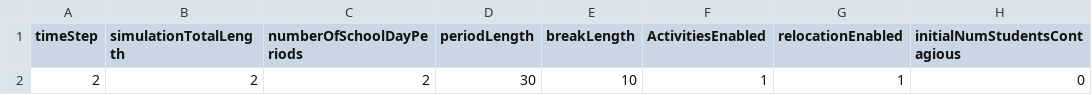
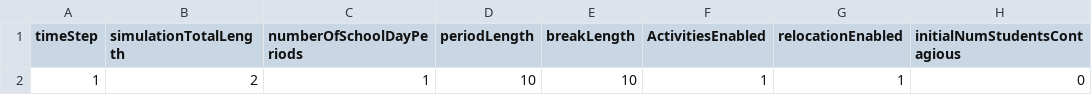
Before and after one commit to a-adel-dev/SES, a CSV file: Assets/StreamingAssets/ConfigurationData.csv, drawn as a sheet; only a part is shown; the diff names each change by its address in the sheet, - before the commit and + after, or states it on an @@ line.

Commit message:
Egress Done
Finished Egress implementation
Restarted school day

```diff
--- a/Assets/StreamingAssets/ConfigurationData.csv
+++ b/Assets/StreamingAssets/ConfigurationData.csv
-A2 (timeStep): 2
+A2 (timeStep): 1
-C2 (numberOfSchoolDayPeriods): 2
+C2 (numberOfSchoolDayPeriods): 1
-D2 (periodLength): 30
+D2 (periodLength): 10
```
Also changed, not shown: 29 other files.
